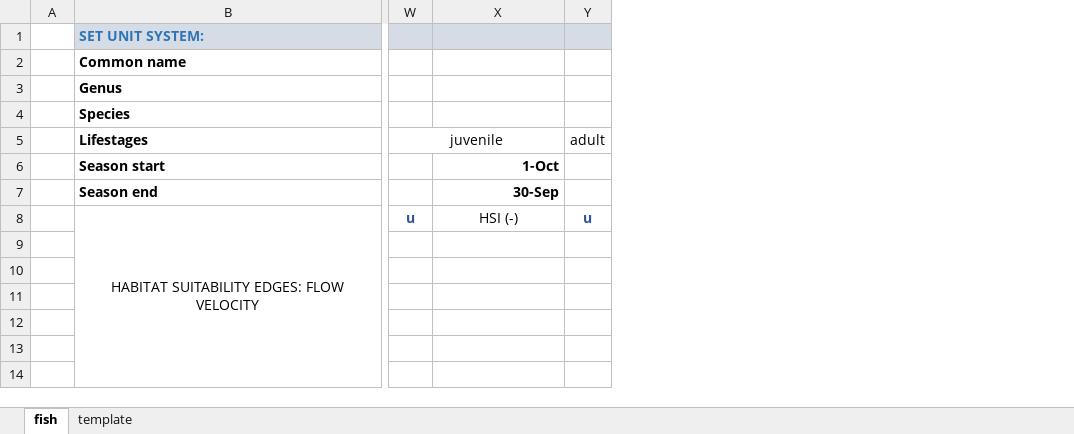
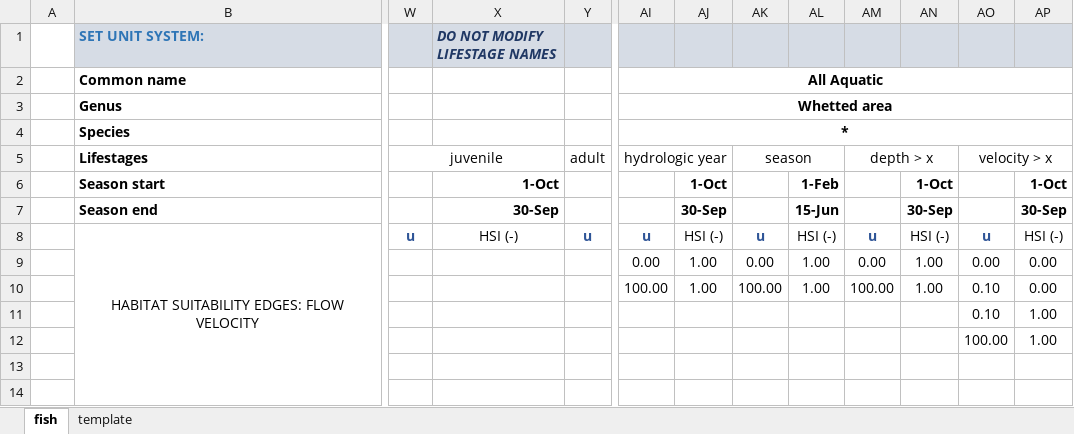
Before and after one commit to RiverArchitect/program, an Excel workbook: .site_packages/templates/Fish.xlsx, sheet fish, drawn as a sheet; only a part is shown, gaps mark what is left out; values as stored, in another font and other column widths than the file's, no borders; conditional formats not drawn; the diff names each change by its address in the sheet, - before the commit and + after, or states it on an @@ line.

```diff
--- a/.site_packages/templates/Fish.xlsx (sheet fish)
+++ b/.site_packages/templates/Fish.xlsx (sheet fish)
+column AI, rows 2-10: All Aquatic | Whetted area | * | hydrologic year |  |  | u | 0.00 | 100.00
+column AJ, rows 6-10: 1-Oct | 30-Sep | HSI (-) | 1.00 | 1.00
+column AK, rows 5-10: season |  |  | u | 0.00 | 100.00
+column AL, rows 6-10: 1-Feb | 15-Jun | HSI (-) | 1.00 | 1.00
+column AM, rows 5-10: depth > x |  |  | u | 0.00 | 100.00
+column AN, rows 6-10: 1-Oct | 30-Sep | HSI (-) | 1.00 | 1.00
+column AO, rows 5-12: velocity > x |  |  | u | 0.00 | 0.10 | 0.10 | 100.00
+column AP, rows 6-12: 1-Oct | 30-Sep | HSI (-) | 0.00 | 0.00 | 1.00 | 1.00
-X1: (empty)
+X1: DO NOT MODIFY LIFESTAGE NAMES
```
Also changed, not shown: 40 other files.
